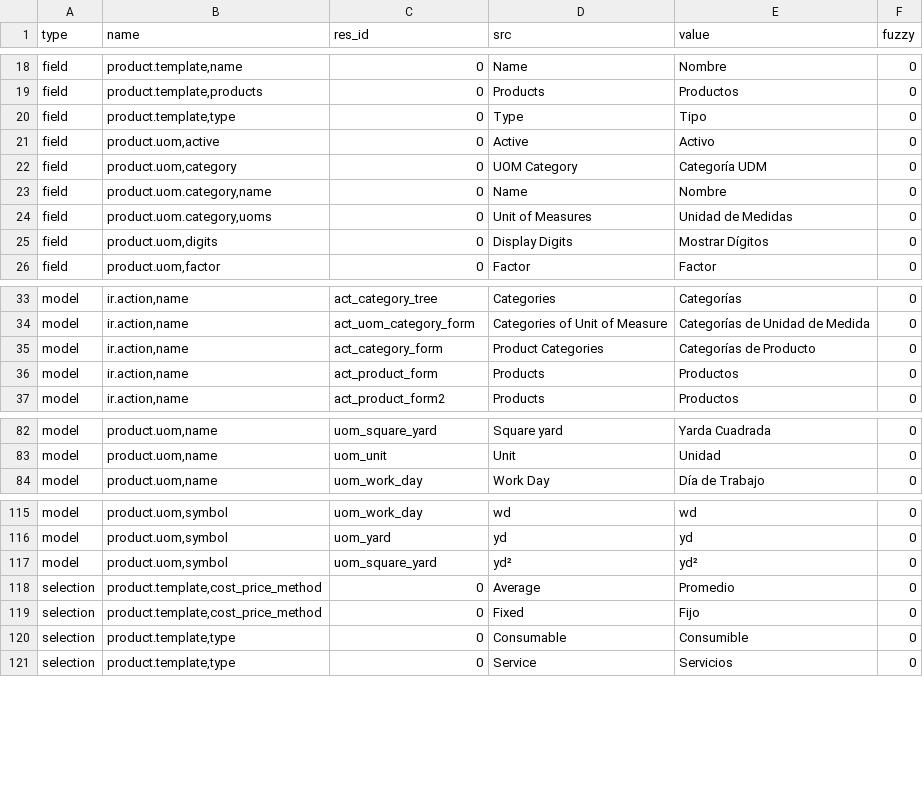
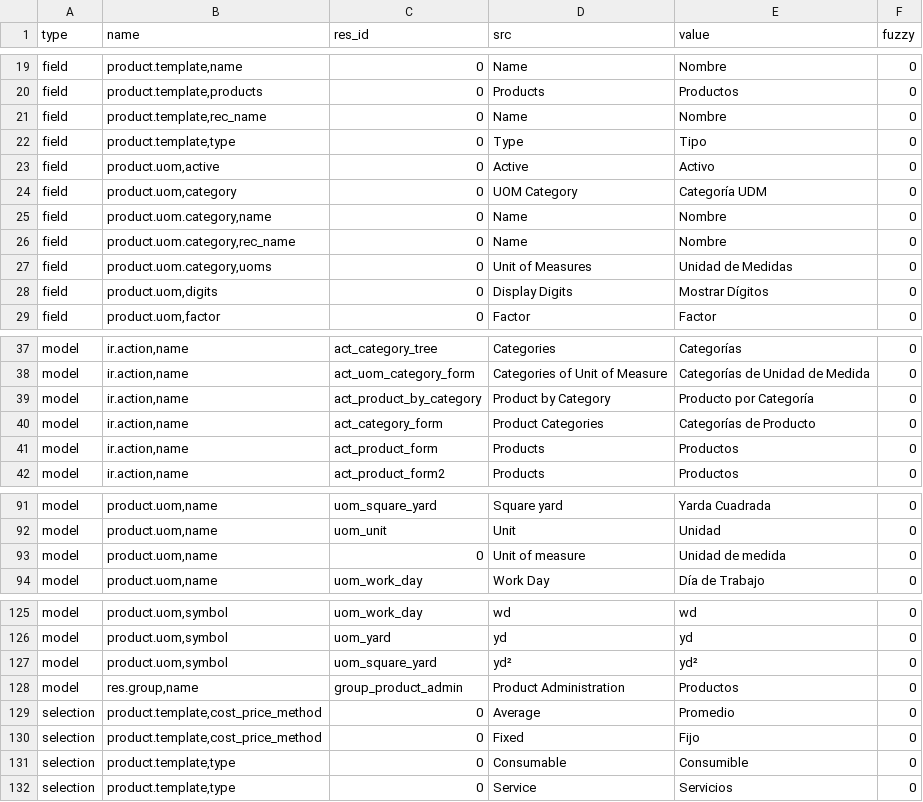
Before and after one commit to tryton/product, a CSV file: es_ES.csv, drawn as a sheet; only a part is shown, gaps mark what is left out; the diff covers the shown part only; the diff names each change by its address in the sheet, - before the commit and + after, or states it on an @@ line.

```diff
--- a/es_ES.csv
+++ b/es_ES.csv
+row 21: field | product.template,rec_name | 0 | Name | Nombre | 0
+row 26: field | product.uom.category,rec_name | 0 | Name | Nombre | 0
+row 39: model | ir.action,name | act_product_by_category | Product by Category | Producto por Categoría | 0
+row 93: model | product.uom,name | 0 | Unit of measure | Unidad de medida | 0
+row 128: model | res.group,name | group_product_admin | Product Administration | Productos | 0
```
Also changed, not shown: 11 added rows, 1 removed row and 1 edited cell elsewhere in this file.
